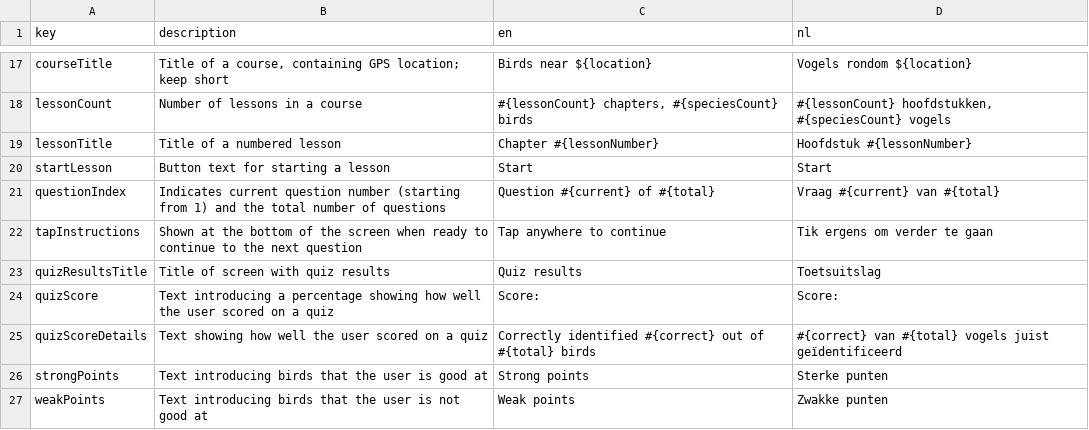
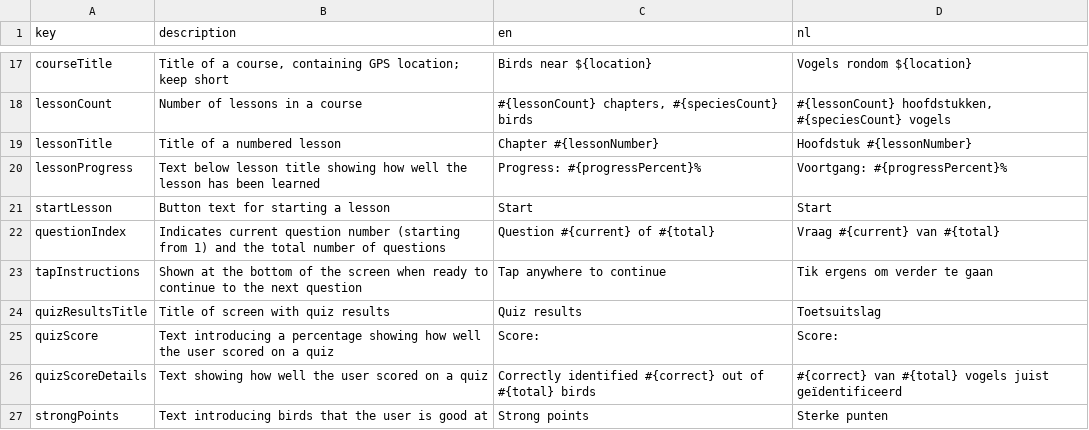
Before and after one commit to ttencate/papageno, a CSV file: app/translations.csv, drawn as a sheet; only a part is shown, gaps mark what is left out; the shorter side is filled out with more unchanged rows; the diff names each change by its address in the sheet, - before the commit and + after, or states it on an @@ line.

Commit message:
Store answers and show percentages per species
Fixes #11

```diff
--- a/app/translations.csv
+++ b/app/translations.csv
+row 20: lessonProgress | Text below lesson title showing how well the lesson has been learned | Progress: #{progressPercent}% | Voortgang: #{progressPercent}%
```
Also changed, not shown: 6 other files.
